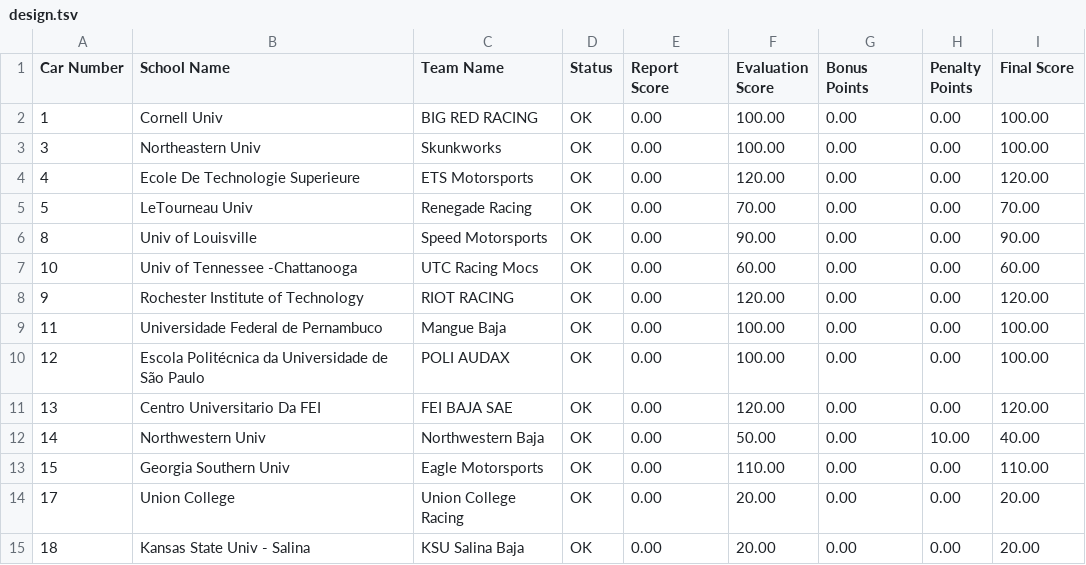
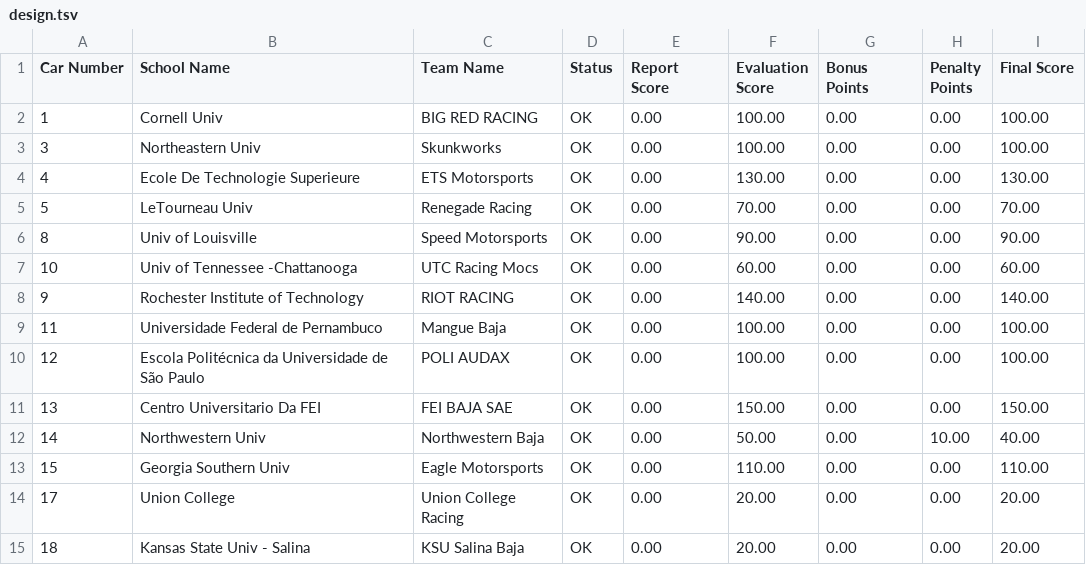
Before and after one commit to briantoth/baja-score-calculator, a TSV file: kansas_5-24-14/design.tsv, drawn as a sheet; only a part is shown.

Commit message:
Added in final design points.

```diff
--- a/kansas_5-24-14/design.tsv
+++ b/kansas_5-24-14/design.tsv
@@ -3,3 +3,3 @@ Car Number	School Name	Team Name	Status	Report Score	Evaluation Score	Bonus Poin
 3	Northeastern Univ	Skunkworks	OK	0.00	100.00	0.00	0.00	100.00
-4	Ecole De Technologie Superieure	ETS Motorsports	OK	0.00	120.00	0.00	0.00	120.00
+4	Ecole De Technologie Superieure	ETS Motorsports	OK	0.00	130.00	0.00	0.00	130.00
 5	LeTourneau Univ	Renegade Racing	OK	0.00	70.00	0.00	0.00	70.00
@@ -7,6 +7,6 @@ Car Number	School Name	Team Name	Status	Report Score	Evaluation Score	Bonus Poin
 10	Univ of Tennessee -Chattanooga	UTC Racing Mocs	OK	0.00	60.00	0.00	0.00	60.00
-9	Rochester Institute of Technology	RIOT RACING	OK	0.00	120.00	0.00	0.00	120.00
+9	Rochester Institute of Technology	RIOT RACING	OK	0.00	140.00	0.00	0.00	140.00
 11	Universidade Federal de Pernambuco	Mangue Baja	OK	0.00	100.00	0.00	0.00	100.00
 12	Escola Politécnica da Universidade de São Paulo	POLI AUDAX	OK	0.00	100.00	0.00	0.00	100.00
-13	Centro Universitario Da FEI	FEI BAJA SAE	OK	0.00	120.00	0.00	0.00	120.00
+13	Centro Universitario Da FEI	FEI BAJA SAE	OK	0.00	150.00	0.00	0.00	150.00
 14	Northwestern Univ	Northwestern Baja	OK	0.00	50.00	0.00	10.00	40.00
```
